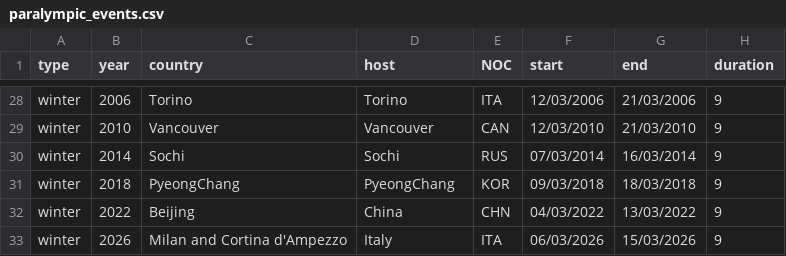
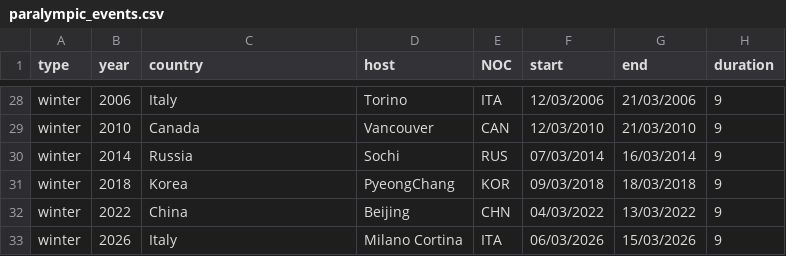
Before and after one commit to zckyxew/comp0034-wk7, a CSV file: data/paralympic_events.csv, drawn as a sheet; only a part is shown, gaps mark what is left out; the diff covers the shown part only; the diff names each change by its address in the sheet, - before the commit and + after, or states it on an @@ line.

```diff
--- a/data/paralympic_events.csv
+++ b/data/paralympic_events.csv
-C28 (country): Torino
+C28 (country): Italy
-C29 (country): Vancouver
+C29 (country): Canada
-C30 (country): Sochi
+C30 (country): Russia
-C31 (country): PyeongChang
+C31 (country): Korea
-C32 (country): Beijing
+C32 (country): China
-D32 (host): China
+D32 (host): Beijing
-C33 (country): Milan and Cortina d'Ampezzo
+C33 (country): Italy
-D33 (host): Italy
+D33 (host): Milano Cortina
```
Also changed, not shown: 33 edited cells elsewhere in this file, 8 other files.
